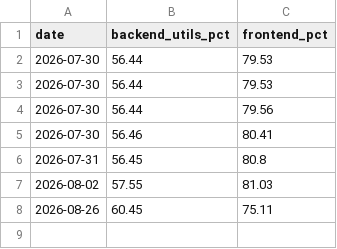
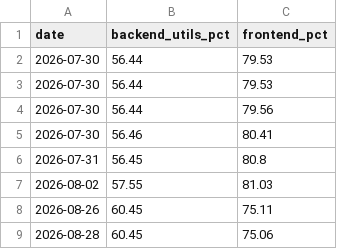
Before and after one commit to tawounfouet/rncp_crypto-bot-app, a CSV file: docs/coverage_history.csv, drawn as a sheet.

Commit message:
chore(coverage): generer le rapport de couverture a chaque test-coverage
Ajoute l'appel a scripts/track_coverage.py en fin de cible make, pour ne
plus avoir a le lancer a la main.

```diff
--- a/docs/coverage_history.csv
+++ b/docs/coverage_history.csv
@@ -8 +8,2 @@ date,backend_utils_pct,frontend_pct
 2026-08-26,60.45,75.11
+2026-08-28,60.45,75.06
```
Also changed, not shown: 2 other files.
